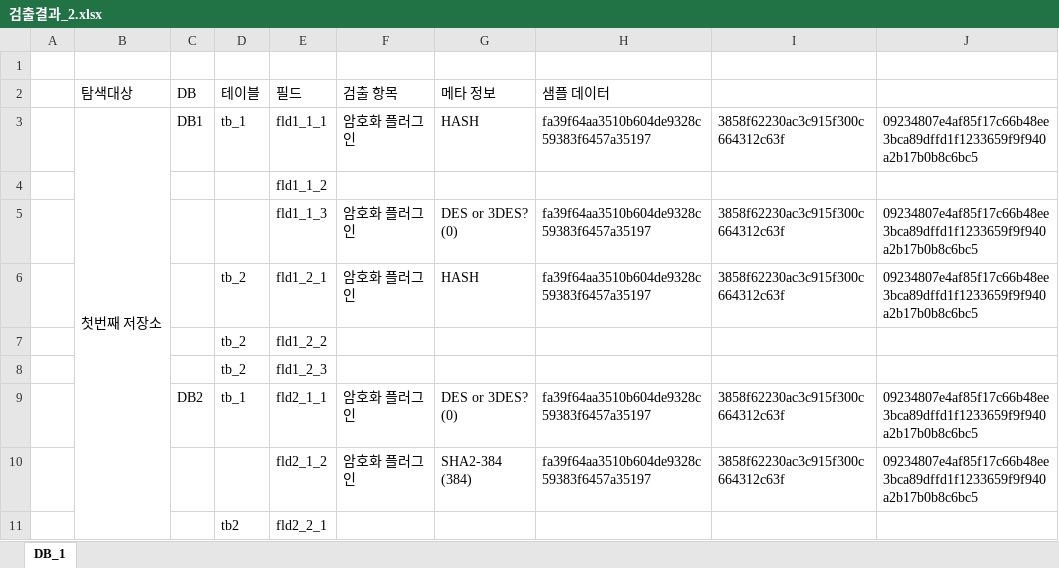
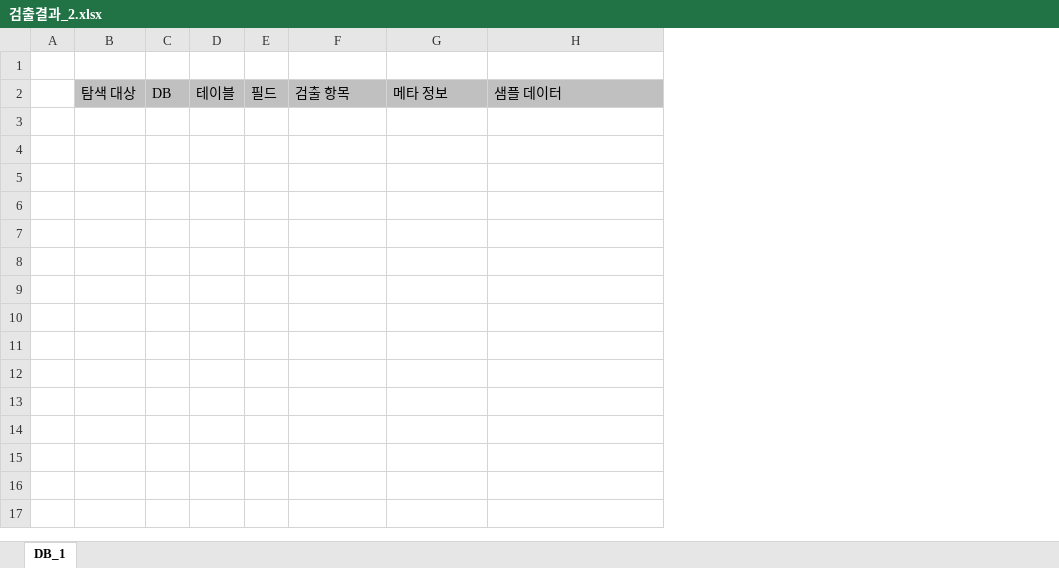
Before and after one commit to YUGRAMMER/ExcelWriter, an Excel workbook: 검출결과_2.xlsx, sheet DB_1, drawn as a sheet; values as stored, in another font and other column widths than the file's, no borders; removed rows and columns are numbered as before the commit, all else as after; the diff names each change by its address in the sheet, - before the commit and + after, or states it on an @@ line.

```diff
--- a/검출결과_2.xlsx (sheet DB_1)
+++ b/검출결과_2.xlsx (sheet DB_1)
-column B, row 2: 탐색대상
+column B, row 2: 탐색 대상
-column E, row 2: 필드
+column E, row 2: 필드
-column I, empty
-column J, empty
-C2:D2 fill: none
+C2:D2 fill: #C0C0C0
-F2:H2 fill: none
+F2:H2 fill: #C0C0C0
-row 3:  | 첫번째 저장소 | DB1 | tb_1 | fld1_1_1 | 암호화 플러그인 | HASH | fa39f64aa3510b604de9328c59383f6457a35197 | 3858f62230ac3c915f300c664312c63f | 09234807e4af85f17c66b48ee3bca89dffd1f1233659f9f940a2b17b0b8c6bc5
-row 4:  |  |  |  | fld1_1_2
-row 5:  |  |  |  | fld1_1_3 | 암호화 플러그인 | DES or 3DES? (0) | fa39f64aa3510b604de9328c59383f6457a35197 | 3858f62230ac3c915f300c664312c63f | 09234807e4af85f17c66b48ee3bca89dffd1f1233659f9f940a2b17b0b8c6bc5
-row 6:  |  |  | tb_2 | fld1_2_1 | 암호화 플러그인 | HASH | fa39f64aa3510b604de9328c59383f6457a35197 | 3858f62230ac3c915f300c664312c63f | 09234807e4af85f17c66b48ee3bca89dffd1f1233659f9f940a2b17b0b8c6bc5
-row 7:  |  |  | tb_2 | fld1_2_2
-row 8:  |  |  | tb_2 | fld1_2_3
-row 9:  |  | DB2 | tb_1 | fld2_1_1 | 암호화 플러그인 | DES or 3DES? (0) | fa39f64aa3510b604de9328c59383f6457a35197 | 3858f62230ac3c915f300c664312c63f | 09234807e4af85f17c66b48ee3bca89dffd1f1233659f9f940a2b17b0b8c6bc5
-row 10:  |  |  |  | fld2_1_2 | 암호화 플러그인 | SHA2-384 (384) | fa39f64aa3510b604de9328c59383f6457a35197 | 3858f62230ac3c915f300c664312c63f | 09234807e4af85f17c66b48ee3bca89dffd1f1233659f9f940a2b17b0b8c6bc5
-row 11:  |  |  | tb2 | fld2_2_1
```
Also changed, not shown: 검출결과_1.xlsx, 23 other files.
